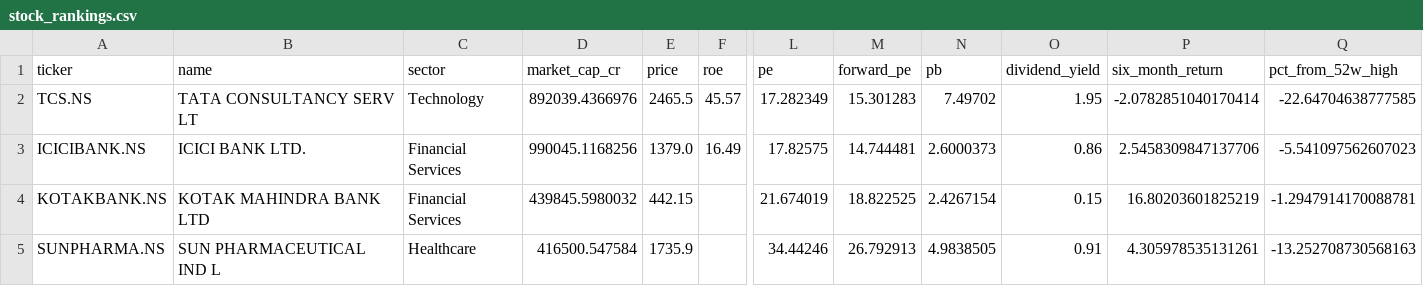
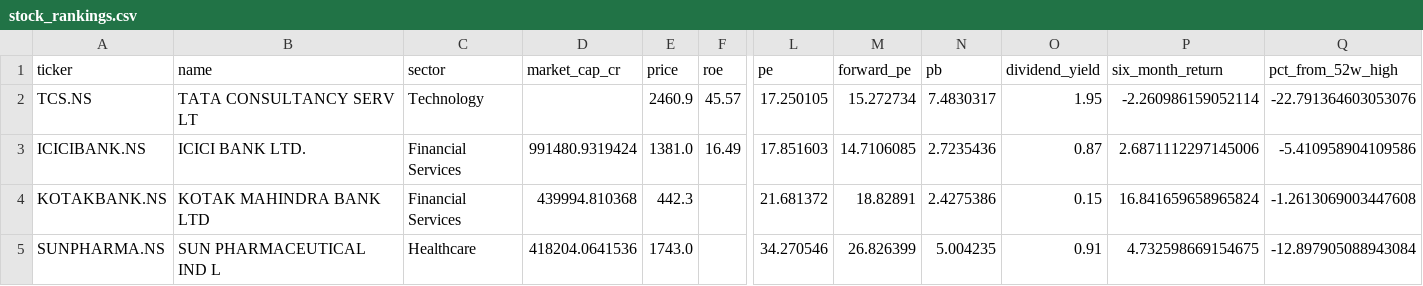
Before and after one commit to gopalbharti17/india-market-analysis, a CSV file: stock_rankings.csv, drawn as a sheet; only a part is shown, gaps mark what is left out; the diff covers the shown part only; the diff names each change by its address in the sheet, - before the commit and + after, or states it on an @@ line.

```diff
--- a/stock_rankings.csv
+++ b/stock_rankings.csv
-D2 (market_cap_cr): 892039.4366976
+D2 (market_cap_cr): (empty)
-E2 (price): 2465.5
+E2 (price): 2460.9
-L2 (pe): 17.282349
+L2 (pe): 17.250105
-M2 (forward_pe): 15.301283
+M2 (forward_pe): 15.272734
-N2 (pb): 7.49702
+N2 (pb): 7.4830317
-P2 (six_month_return): -2.0782851040170414
+P2 (six_month_return): -2.260986159052114
-Q2 (pct_from_52w_high): -22.64704638777585
+Q2 (pct_from_52w_high): -22.791364603053076
-D3 (market_cap_cr): 990045.1168256
+D3 (market_cap_cr): 991480.9319424
-E3 (price): 1379.0
+E3 (price): 1381.0
-L3 (pe): 17.82575
+L3 (pe): 17.851603
-M3 (forward_pe): 14.744481
+M3 (forward_pe): 14.7106085
-N3 (pb): 2.6000373
+N3 (pb): 2.7235436
-O3 (dividend_yield): 0.86
+O3 (dividend_yield): 0.87
-P3 (six_month_return): 2.5458309847137706
+P3 (six_month_return): 2.6871112297145006
-Q3 (pct_from_52w_high): -5.541097562607023
+Q3 (pct_from_52w_high): -5.410958904109586
-D4 (market_cap_cr): 439845.5980032
+D4 (market_cap_cr): 439994.810368
-E4 (price): 442.15
+E4 (price): 442.3
-L4 (pe): 21.674019
+L4 (pe): 21.681372
-M4 (forward_pe): 18.822525
+M4 (forward_pe): 18.82891
-N4 (pb): 2.4267154
+N4 (pb): 2.4275386
-P4 (six_month_return): 16.80203601825219
+P4 (six_month_return): 16.841659658965824
-Q4 (pct_from_52w_high): -1.2947914170088781
+Q4 (pct_from_52w_high): -1.2613069003447608
-D5 (market_cap_cr): 416500.547584
+D5 (market_cap_cr): 418204.0641536
-E5 (price): 1735.9
+E5 (price): 1743.0
-L5 (pe): 34.44246
+L5 (pe): 34.270546
-M5 (forward_pe): 26.792913
+M5 (forward_pe): 26.826399
-N5 (pb): 4.9838505
+N5 (pb): 5.004235
-P5 (six_month_return): 4.305978535131261
+P5 (six_month_return): 4.732598669154675
-Q5 (pct_from_52w_high): -13.252708730568163
+Q5 (pct_from_52w_high): -12.897905088943084
```
Also changed, not shown: 103 edited cells elsewhere in this file, mf_rankings.csv, 3 other files.
